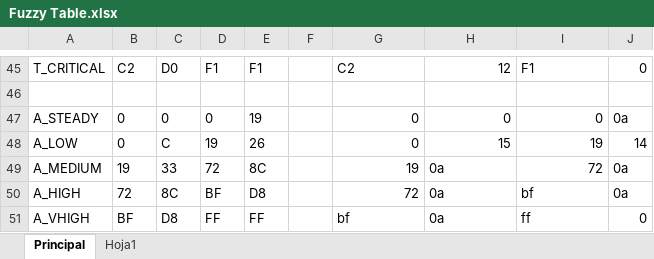
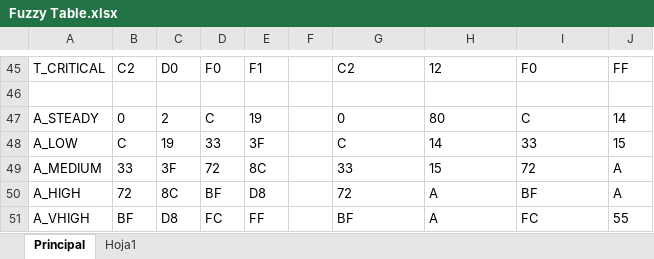
Before and after one commit to eipar/automotor, an Excel workbook: Documentation/Fuzzy/Fuzzy Table.xlsx, sheet Principal, drawn as a sheet; only a part is shown, gaps mark what is left out; values as stored, in another font and other column widths than the file's, no borders; charts and pictures not drawn; removed rows and columns are numbered as before the commit, all else as after; the diff covers the shown part only; the diff names each change by its address in the sheet, - before the commit and + after, or states it on an @@ line.

```diff
--- a/Documentation/Fuzzy/Fuzzy Table.xlsx (sheet Principal)
+++ b/Documentation/Fuzzy/Fuzzy Table.xlsx (sheet Principal)
-D45: F1
+D45: F0
-H45 alignment: right
+H45 alignment: left
-I45: F1
+I45: F0
-J45: 0
+J45: FF
-C47: 0
+C47: 2
-D47: 0
+D47: C
-G47 alignment: right
+G47 alignment: left
-H47: 0
+H47: 80
-I47: 0
+I47: C
-J47: 0a
+J47: 14
-row 48: A_LOW | 0 | C | 19 | 26 |  | 0 | 15 | 19 | 14
+row 48: A_LOW | C | 19 | 33 | 3F |  | C | 14 | 33 | 15
-B49: 19
+B49: 33
-C49: 33
+C49: 3F
-G49: 19
+G49: 33
-H49: 0a
+H49: 15
-I49 alignment: right
+I49 alignment: left
-J49:J50: 0a
+J49:J50: A
-G50 alignment: right
+G50 alignment: left
-H50:H51: 0a
+H50:H51: A
-I50: bf
+I50: BF
-D51: FF
+D51: FC
-G51: bf
+G51: BF
-I51: ff
+I51: FC
-J51: 0
+J51: 55
```
Also changed, not shown: 8 added rows, 8 removed rows, 14 edited cells and cell formats elsewhere in this sheet, sheet Hoja1, formulas that keep their value, charts or pictures, 32 other files.
